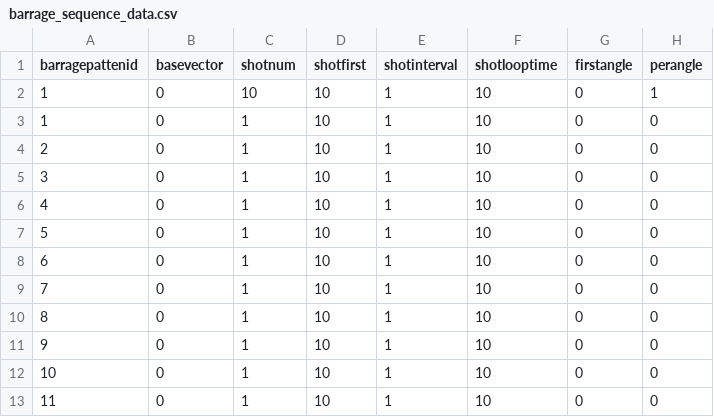
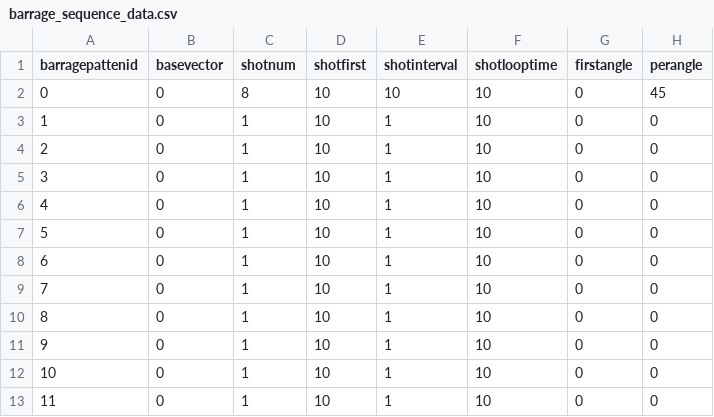
Before and after one commit to SuzukazeAoba1/TOHO, a CSV file: TOHOprojectBusan/Assets/ReSources/barrage_sequence_data.csv, drawn as a sheet.

```diff
--- a/TOHOprojectBusan/Assets/ReSources/barrage_sequence_data.csv
+++ b/TOHOprojectBusan/Assets/ReSources/barrage_sequence_data.csv
@@ -1,3 +1,3 @@
 barragepattenid,basevector,shotnum,shotfirst,shotinterval,shotlooptime,firstangle,perangle
-1,0,10,10,1,10,0,1
+0,0,8,10,10,10,0,45
 1,0,1,10,1,10,0,0
```
Also changed, not shown: TOHOprojectBusan/Assets/ReSources/barrage_patten_data.csv.
